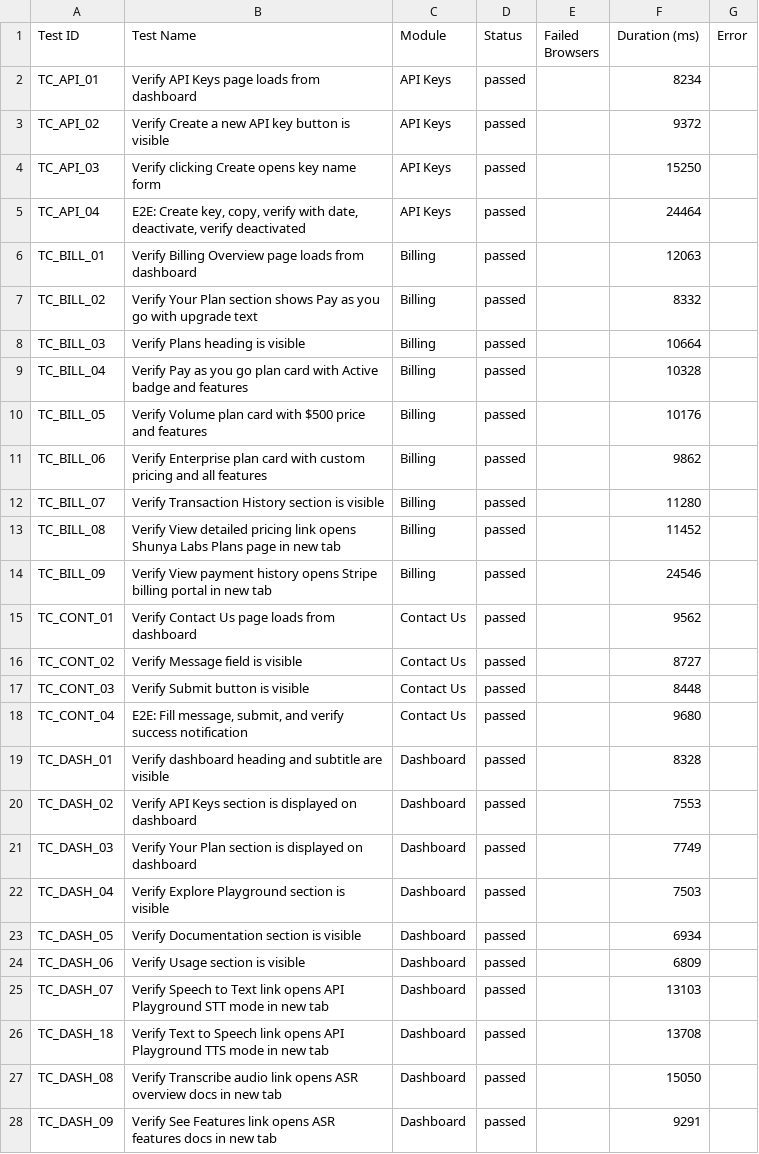
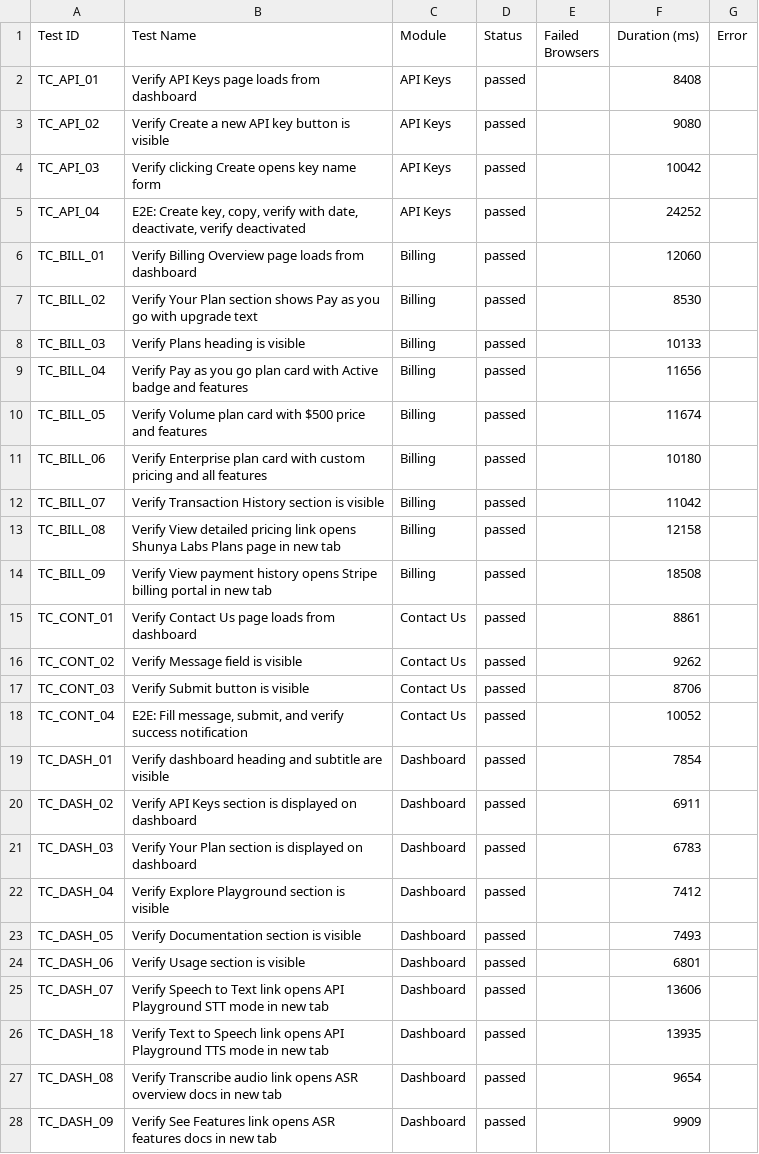
Before and after one commit to Shunyalabsai/console-automation, a CSV file: docs/exports/current-run.csv, drawn as a sheet; only a part is shown; the diff covers the shown part only.

```diff
--- a/docs/exports/current-run.csv
+++ b/docs/exports/current-run.csv
@@ -1,28 +1,28 @@
 Test ID,Test Name,Module,Status,Failed Browsers,Duration (ms),Error
-"TC_API_01","Verify API Keys page loads from dashboard","API Keys","passed","",8234,""
-"TC_API_02","Verify Create a new API key button is visible","API Keys","passed","",9372,""
-"TC_API_03","Verify clicking Create opens key name form","API Keys","passed","",15250,""
-"TC_API_04","E2E: Create key, copy, verify with date, deactivate, verify deactivated","API Keys","passed","",24464,""
-"TC_BILL_01","Verify Billing Overview page loads from dashboard","Billing","passed","",12063,""
-"TC_BILL_02","Verify Your Plan section shows Pay as you go with upgrade text","Billing","passed","",8332,""
-"TC_BILL_03","Verify Plans heading is visible","Billing","passed","",10664,""
-"TC_BILL_04","Verify Pay as you go plan card with Active badge and features","Billing","passed","",10328,""
-"TC_BILL_05","Verify Volume plan card with $500 price and features","Billing","passed","",10176,""
-"TC_BILL_06","Verify Enterprise plan card with custom pricing and all features","Billing","passed","",9862,""
-"TC_BILL_07","Verify Transaction History section is visible","Billing","passed","",11280,""
-"TC_BILL_08","Verify View detailed pricing link opens Shunya Labs Plans page in new tab","Billing","passed","",11452,""
-"TC_BILL_09","Verify View payment history opens Stripe billing portal in new tab","Billing","passed","",24546,""
-"TC_CONT_01","Verify Contact Us page loads from dashboard","Contact Us","passed","",9562,""
-"TC_CONT_02","Verify Message field is visible","Contact Us","passed","",8727,""
-"TC_CONT_03","Verify Submit button is visible","Contact Us","passed","",8448,""
-"TC_CONT_04","E2E: Fill message, submit, and verify success notification","Contact Us","passed","",9680,""
-"TC_DASH_01","Verify dashboard heading and subtitle are visible","Dashboard","passed","",8328,""
-"TC_DASH_02","Verify API Keys section is displayed on dashboard","Dashboard","passed","",7553,""
-"TC_DASH_03","Verify Your Plan section is displayed on dashboard","Dashboard","passed","",7749,""
-"TC_DASH_04","Verify Explore Playground section is visible","Dashboard","passed","",7503,""
-"TC_DASH_05","Verify Documentation section is visible","Dashboard","passed","",6934,""
-"TC_DASH_06","Verify Usage section is visible","Dashboard","passed","",6809,""
-"TC_DASH_07","Verify Speech to Text link opens API Playground STT mode in new tab","Dashboard","passed","",13103,""
-"TC_DASH_18","Verify Text to Speech link opens API Playground TTS mode in new tab","Dashboard","passed","",13708,""
-"TC_DASH_08","Verify Transcribe audio link opens ASR overview docs in new tab","Dashboard","passed","",15050,""
-"TC_DASH_09","Verify See Features link opens ASR features docs in new tab","Dashboard","passed","",9291,""
+"TC_API_01","Verify API Keys page loads from dashboard","API Keys","passed","",8408,""
+"TC_API_02","Verify Create a new API key button is visible","API Keys","passed","",9080,""
+"TC_API_03","Verify clicking Create opens key name form","API Keys","passed","",10042,""
+"TC_API_04","E2E: Create key, copy, verify with date, deactivate, verify deactivated","API Keys","passed","",24252,""
+"TC_BILL_01","Verify Billing Overview page loads from dashboard","Billing","passed","",12060,""
+"TC_BILL_02","Verify Your Plan section shows Pay as you go with upgrade text","Billing","passed","",8530,""
+"TC_BILL_03","Verify Plans heading is visible","Billing","passed","",10133,""
+"TC_BILL_04","Verify Pay as you go plan card with Active badge and features","Billing","passed","",11656,""
+"TC_BILL_05","Verify Volume plan card with $500 price and features","Billing","passed","",11674,""
+"TC_BILL_06","Verify Enterprise plan card with custom pricing and all features","Billing","passed","",10180,""
+"TC_BILL_07","Verify Transaction History section is visible","Billing","passed","",11042,""
+"TC_BILL_08","Verify View detailed pricing link opens Shunya Labs Plans page in new tab","Billing","passed","",12158,""
+"TC_BILL_09","Verify View payment history opens Stripe billing portal in new tab","Billing","passed","",18508,""
+"TC_CONT_01","Verify Contact Us page loads from dashboard","Contact Us","passed","",8861,""
+"TC_CONT_02","Verify Message field is visible","Contact Us","passed","",9262,""
+"TC_CONT_03","Verify Submit button is visible","Contact Us","passed","",8706,""
+"TC_CONT_04","E2E: Fill message, submit, and verify success notification","Contact Us","passed","",10052,""
+"TC_DASH_01","Verify dashboard heading and subtitle are visible","Dashboard","passed","",7854,""
+"TC_DASH_02","Verify API Keys section is displayed on dashboard","Dashboard","passed","",6911,""
+"TC_DASH_03","Verify Your Plan section is displayed on dashboard","Dashboard","passed","",6783,""
+"TC_DASH_04","Verify Explore Playground section is visible","Dashboard","passed","",7412,""
+"TC_DASH_05","Verify Documentation section is visible","Dashboard","passed","",7493,""
+"TC_DASH_06","Verify Usage section is visible","Dashboard","passed","",6801,""
+"TC_DASH_07","Verify Speech to Text link opens API Playground STT mode in new tab","Dashboard","passed","",13606,""
+"TC_DASH_18","Verify Text to Speech link opens API Playground TTS mode in new tab","Dashboard","passed","",13935,""
+"TC_DASH_08","Verify Transcribe audio link opens ASR overview docs in new tab","Dashboard","passed","",9654,""
+"TC_DASH_09","Verify See Features link opens ASR features docs in new tab","Dashboard","passed","",9909,""
```
Also changed, not shown: 17 edited cells elsewhere in this file, docs/exports/all-runs-summary.csv, 2 other files.
